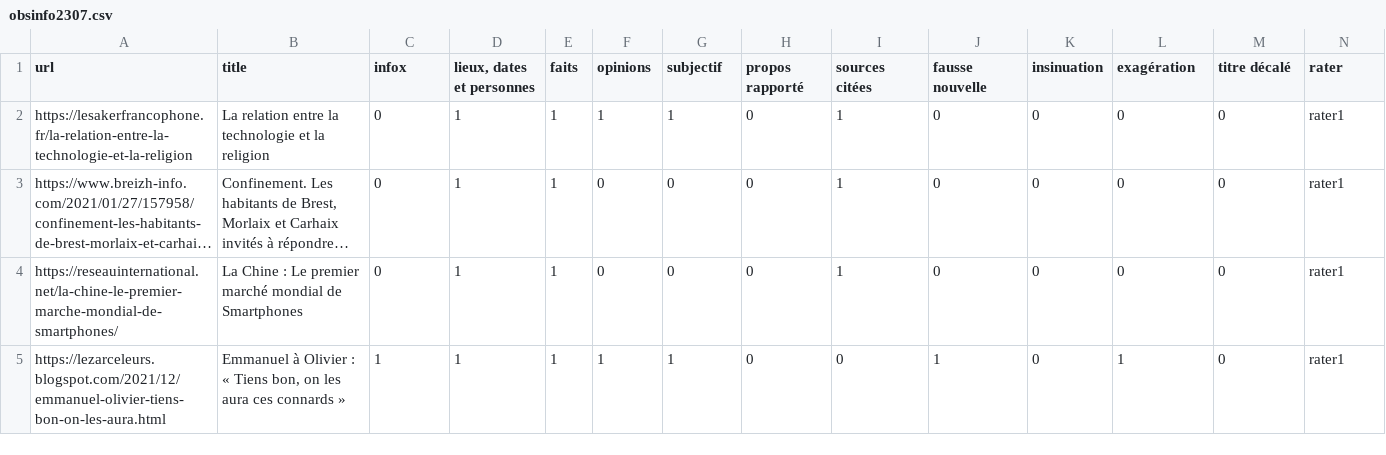
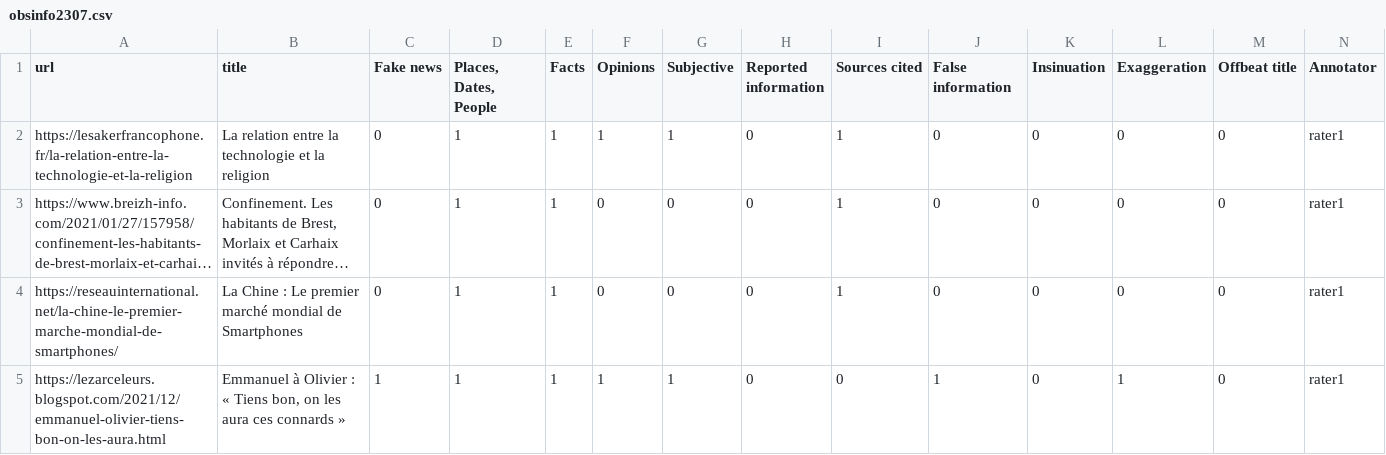
Before and after one commit to FrancoisMaine/obsinfo2307, a CSV file: obsinfo2307.csv, drawn as a sheet; only a part is shown; long unchanged cells end in ….

Commit message:
Changing titles to English

```diff
--- a/obsinfo2307.csv
+++ b/obsinfo2307.csv
@@ -1,2 +1,2 @@
-url,title,infox,"lieux, dates et personnes",faits,opinions,subjectif,propos rapporté,sources citées,fausse nouvelle,insinuation,exagération,titre décalé,rater
+url,title,Fake news,"Places, Dates, People",Facts,Opinions,Subjective,Reported information,Sources cited,False information,Insinuation,Exaggeration,Offbeat title,Annotator
 https://lesakerfrancophone.fr/la-relation-entre-la-technologie-et-la-religion,La relation entre la technologie et la religion,0,1,1,1,1,0,1,0,0,0,0,rater1
```
